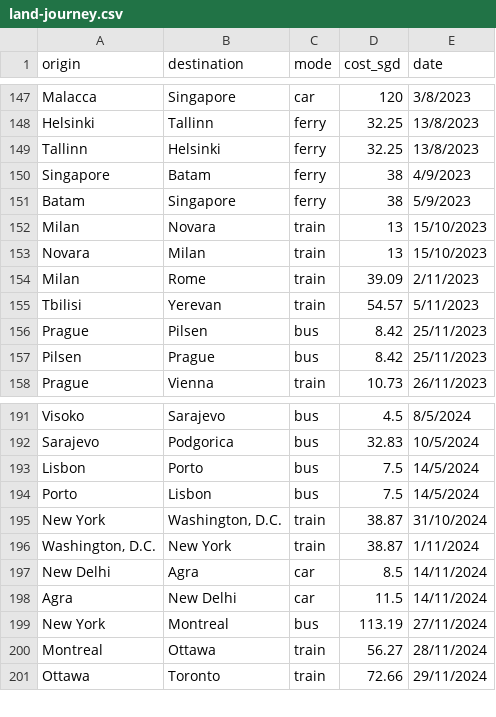
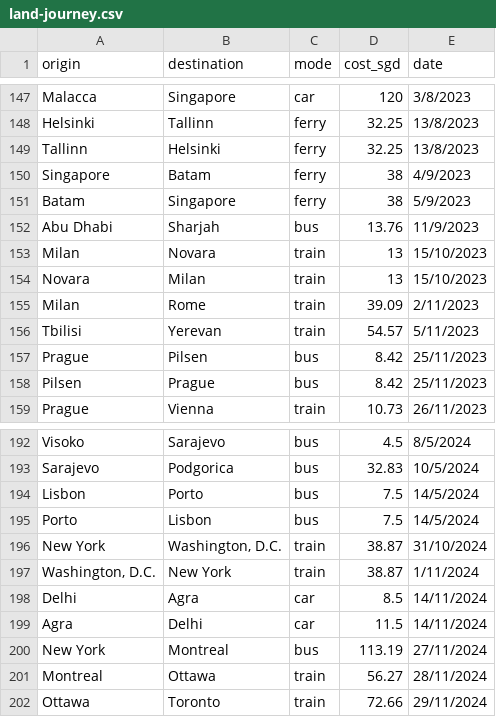
Before and after one commit to xuanx1/worldOyster, a CSV file: land-journey.csv, drawn as a sheet; only a part is shown, gaps mark what is left out.

```diff
--- a/land-journey.csv
+++ b/land-journey.csv
@@ -151,2 +151,3 @@ Singapore,Batam,ferry,38,4/9/2023
 Batam,Singapore,ferry,38,5/9/2023
+Abu Dhabi,Sharjah,bus,13.76,11/9/2023
 Milan,Novara,train,13,15/10/2023
@@ -196,4 +197,4 @@ New York,"Washington, D.C.",train,38.87,31/10/2024
 "Washington, D.C.",New York,train,38.87,1/11/2024
-New Delhi,Agra,car,8.5,14/11/2024
-Agra,New Delhi,car,11.5,14/11/2024
+Delhi,Agra,car,8.5,14/11/2024
+Agra,Delhi,car,11.5,14/11/2024
 New York,Montreal,bus,113.19,27/11/2024
```
Also changed, not shown: 2 other files.
